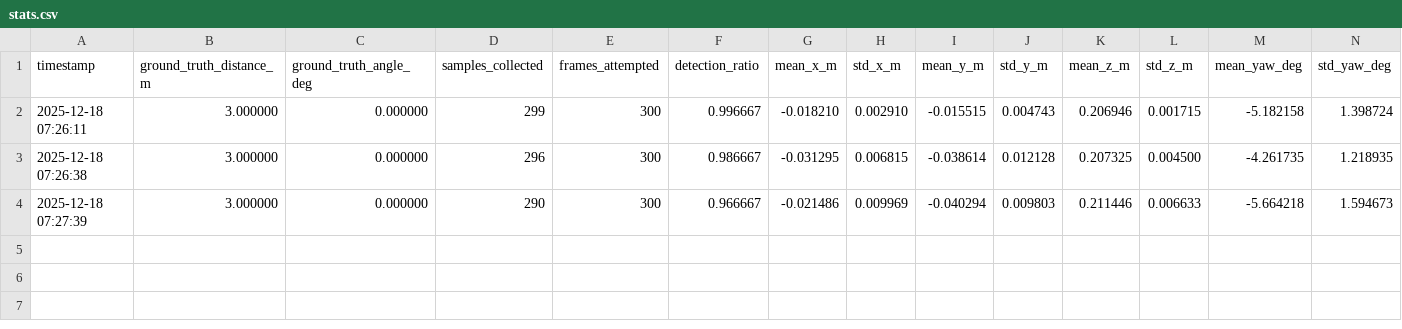
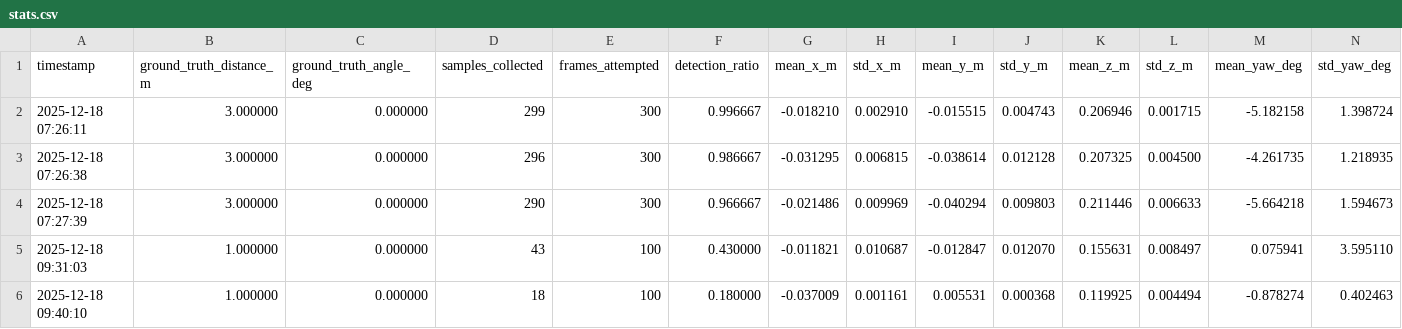
Before and after one commit to senth-srmist/MATERIAL_TRANSFER_ROBOT_2026, a CSV file: CODE/ros_ws/src/zed_aruco_localization/eval_metrics/stats.csv, drawn as a sheet.

```diff
--- a/CODE/ros_ws/src/zed_aruco_localization/eval_metrics/stats.csv
+++ b/CODE/ros_ws/src/zed_aruco_localization/eval_metrics/stats.csv
@@ -4 +4,3 @@ timestamp,ground_truth_distance_m,ground_truth_angle_deg,samples_collected,frame
 2025-12-18 07:27:39,3.000000,0.000000,290,300,0.966667,-0.021486,0.009969,-0.040294,0.009803,0.211446,0.006633,-5.664218,1.594673
+2025-12-18 09:31:03,1.000000,0.000000,43,100,0.430000,-0.011821,0.010687,-0.012847,0.012070,0.155631,0.008497,0.075941,3.595110
+2025-12-18 09:40:10,1.000000,0.000000,18,100,0.180000,-0.037009,0.001161,0.005531,0.000368,0.119925,0.004494,-0.878274,0.402463
```
Also changed, not shown: 2 other files.
